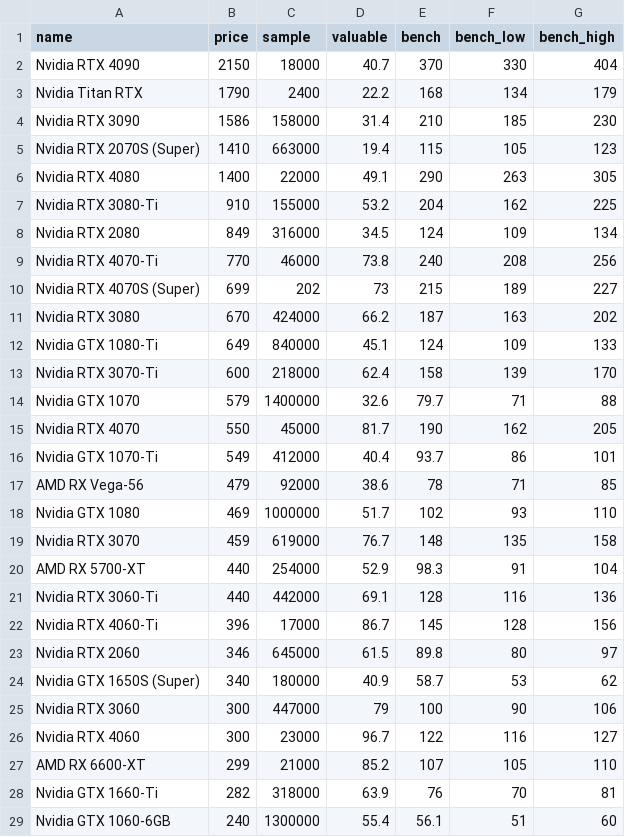
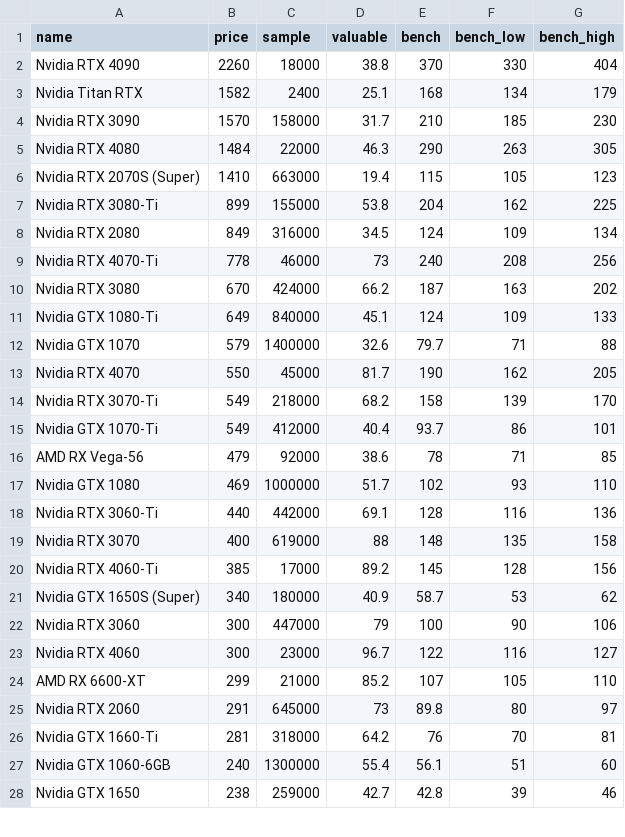
Before and after one commit to ShaokangJiang/CSE-203B-crapping, a CSV file: data/gpu.csv, drawn as a sheet; only a part is shown; the shorter side is filled out with more unchanged rows; the diff covers the shown part only.

```diff
--- a/data/gpu.csv
+++ b/data/gpu.csv
@@ -1,16 +1,15 @@
 name,price,sample,valuable,bench,bench_low,bench_high
-Nvidia RTX 4090,2150,18000,40.7,370,330,404
-Nvidia Titan RTX,1790,2400,22.2,168,134,179
-Nvidia RTX 3090,1586,158000,31.4,210,185,230
+Nvidia RTX 4090,2260,18000,38.8,370,330,404
+Nvidia Titan RTX,1582,2400,25.1,168,134,179
+Nvidia RTX 3090,1570,158000,31.7,210,185,230
+Nvidia RTX 4080,1484,22000,46.3,290,263,305
 Nvidia RTX 2070S (Super),1410,663000,19.4,115,105,123
-Nvidia RTX 4080,1400,22000,49.1,290,263,305
-Nvidia RTX 3080-Ti,910,155000,53.2,204,162,225
+Nvidia RTX 3080-Ti,899,155000,53.8,204,162,225
 Nvidia RTX 2080,849,316000,34.5,124,109,134
-Nvidia RTX 4070-Ti,770,46000,73.8,240,208,256
-Nvidia RTX 4070S (Super),699,202,73,215,189,227
+Nvidia RTX 4070-Ti,778,46000,73,240,208,256
 Nvidia RTX 3080,670,424000,66.2,187,163,202
 Nvidia GTX 1080-Ti,649,840000,45.1,124,109,133
-Nvidia RTX 3070-Ti,600,218000,62.4,158,139,170
 Nvidia GTX 1070,579,1400000,32.6,79.7,71,88
 Nvidia RTX 4070,550,45000,81.7,190,162,205
+Nvidia RTX 3070-Ti,549,218000,68.2,158,139,170
 Nvidia GTX 1070-Ti,549,412000,40.4,93.7,86,101
@@ -18,7 +17,5 @@ AMD RX Vega-56,479,92000,38.6,78,71,85
 Nvidia GTX 1080,469,1000000,51.7,102,93,110
-Nvidia RTX 3070,459,619000,76.7,148,135,158
-AMD RX 5700-XT,440,254000,52.9,98.3,91,104
 Nvidia RTX 3060-Ti,440,442000,69.1,128,116,136
-Nvidia RTX 4060-Ti,396,17000,86.7,145,128,156
-Nvidia RTX 2060,346,645000,61.5,89.8,80,97
+Nvidia RTX 3070,400,619000,88,148,135,158
+Nvidia RTX 4060-Ti,385,17000,89.2,145,128,156
 Nvidia GTX 1650S (Super),340,180000,40.9,58.7,53,62
@@ -27,3 +24,4 @@ Nvidia RTX 4060,300,23000,96.7,122,116,127
 AMD RX 6600-XT,299,21000,85.2,107,105,110
-Nvidia GTX 1660-Ti,282,318000,63.9,76,70,81
+Nvidia RTX 2060,291,645000,73,89.8,80,97
+Nvidia GTX 1660-Ti,281,318000,64.2,76,70,81
 Nvidia GTX 1060-6GB,240,1300000,55.4,56.1,51,60
```
Also changed, not shown: 1 added row, 1 removed row and 4 edited cells elsewhere in this file, data/cpu.csv, data/hdd.csv, 2 other files.
